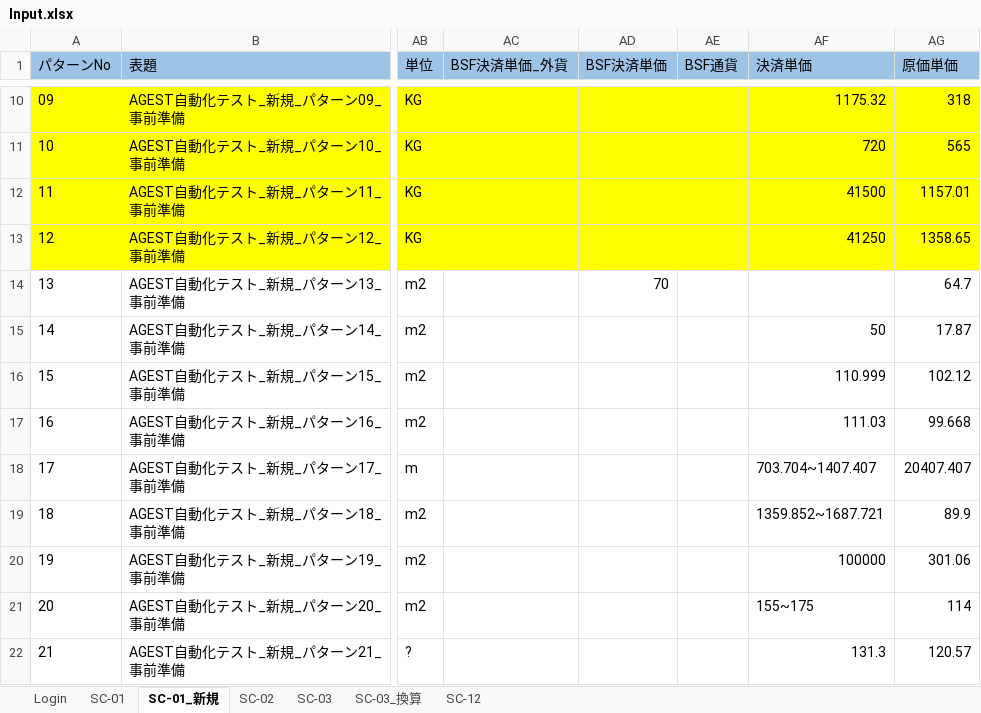
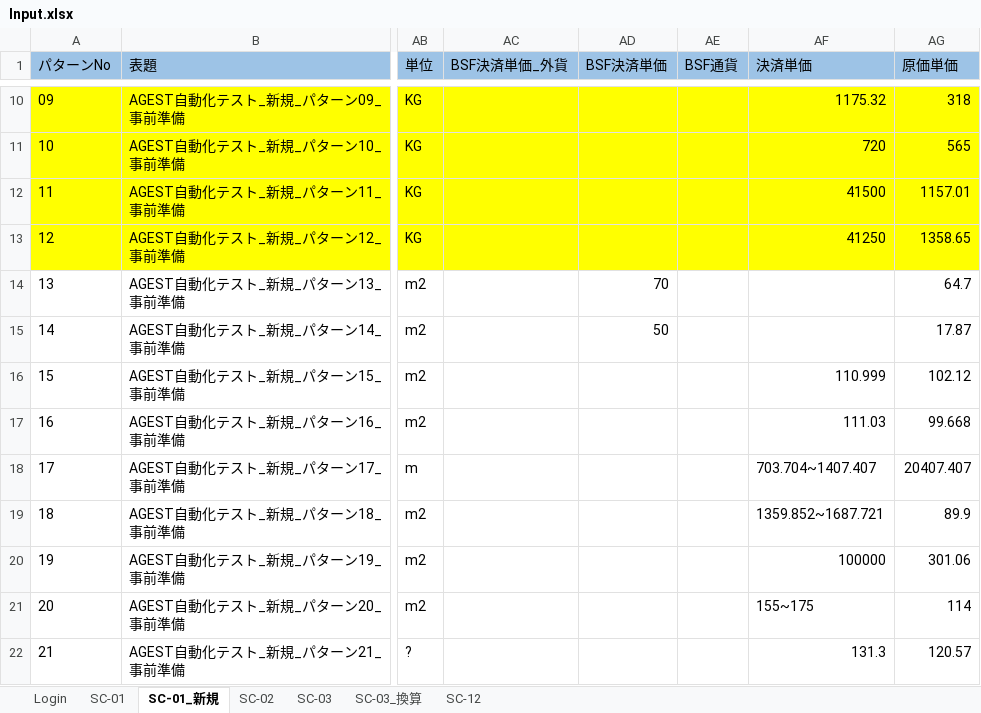
Before and after one commit to hoathanhdao/-, an Excel workbook: Input.xlsx, sheet SC-01_新規, drawn as a sheet; only a part is shown, gaps mark what is left out; values as stored, in another font and other column widths than the file's, no borders; the diff names each change by its address in the sheet, - before the commit and + after, or states it on an @@ line.

Commit message:
Add files via upload

```diff
--- a/Input.xlsx (sheet SC-01_新規)
+++ b/Input.xlsx (sheet SC-01_新規)
-AD15 (BSF決済単価): (empty)
+AD15 (BSF決済単価): 50
-AF15 (決済単価): 50
+AF15 (決済単価): (empty)
```
